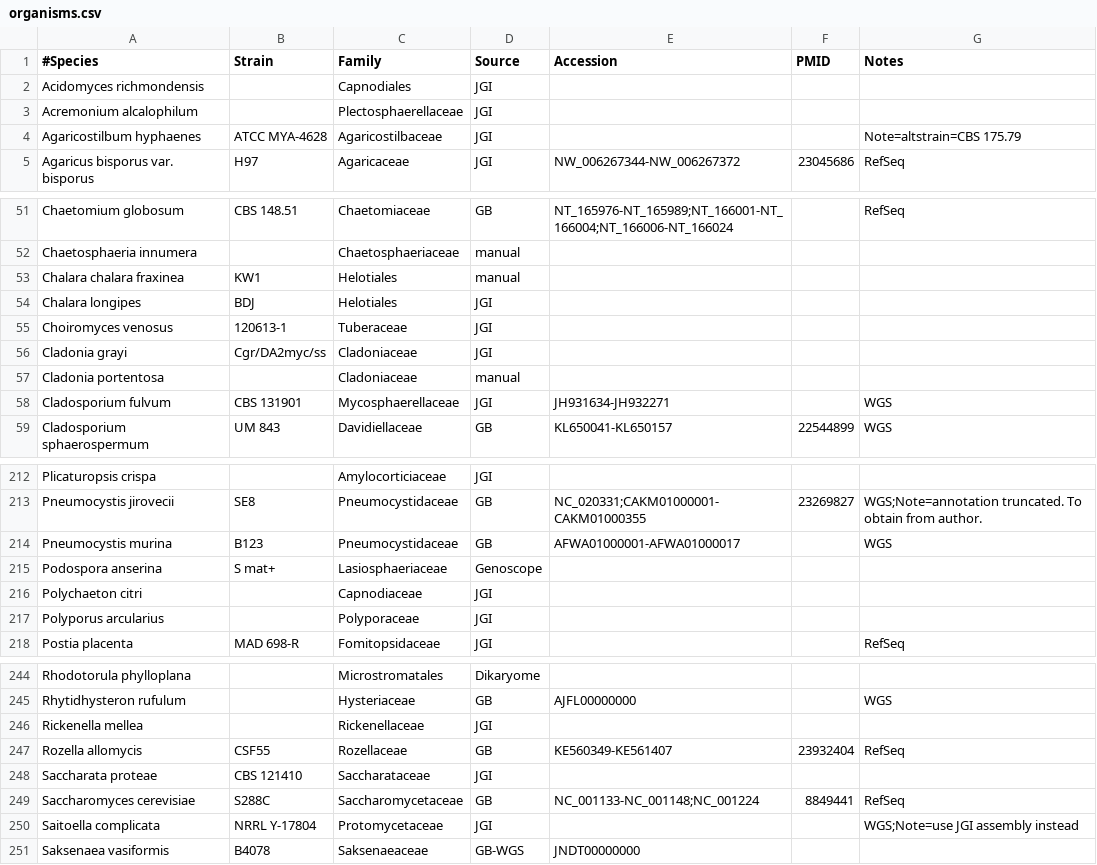
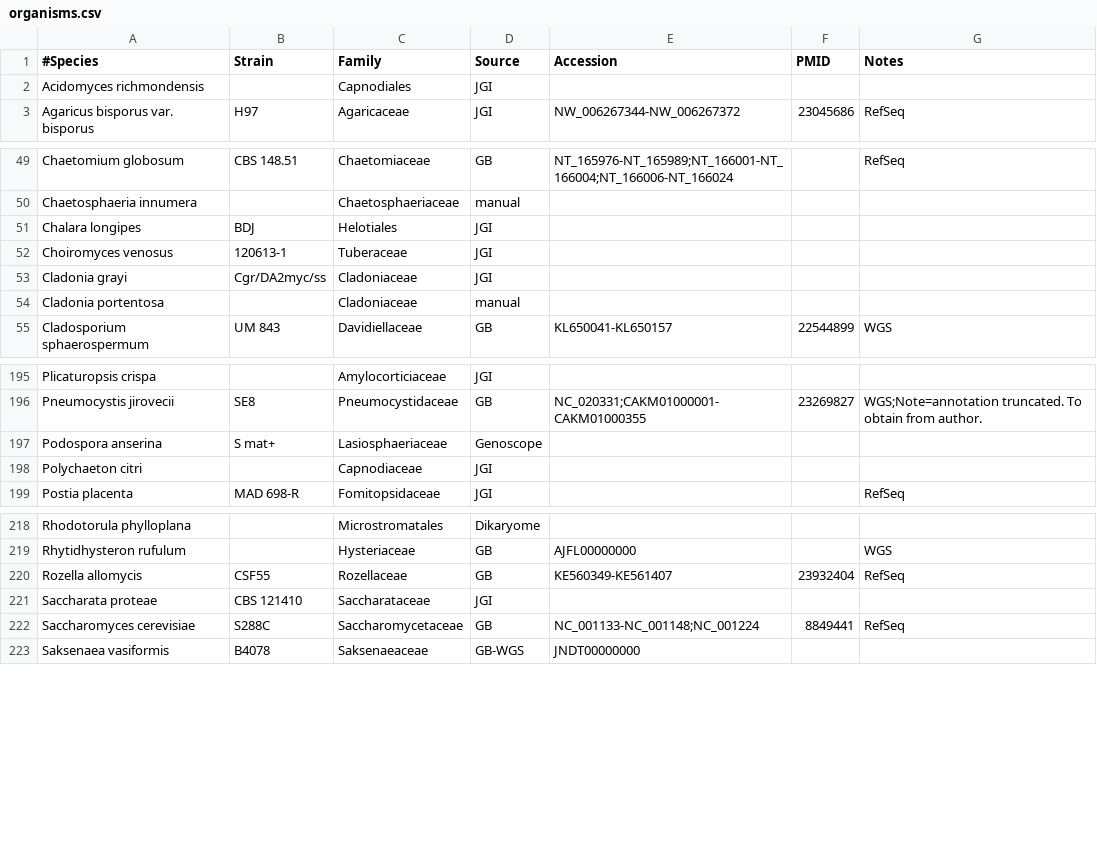
Before and after one commit to sjmondo/genomes, a CSV file: lib/organisms.csv, drawn as a sheet; only a part is shown, gaps mark what is left out; the diff covers the shown part only; the diff names each change by its address in the sheet, - before the commit and + after, or states it on an @@ line.

```diff
--- a/lib/organisms.csv
+++ b/lib/organisms.csv
-row 3: Acremonium alcalophilum |  | Plectosphaerellaceae | JGI
-row 4: Agaricostilbum hyphaenes | ATCC MYA-4628 | Agaricostilbaceae | JGI |  |  | Note=altstrain=CBS 175.79
-row 53: Chalara chalara fraxinea | KW1 | Helotiales | manual
-row 58: Cladosporium fulvum | CBS 131901 | Mycosphaerellaceae | JGI | JH931634-JH932271 |  | WGS
-row 214: Pneumocystis murina | B123 | Pneumocystidaceae | GB | AFWA01000001-AFWA01000017 |  | WGS
-row 217: Polyporus arcularius |  | Polyporaceae | JGI
-row 246: Rickenella mellea |  | Rickenellaceae | JGI
-row 250: Saitoella complicata | NRRL Y-17804 | Protomycetaceae | JGI |  |  | WGS;Note=use JGI assembly instead
```
Also changed, not shown: 28 removed rows elsewhere in this file.
